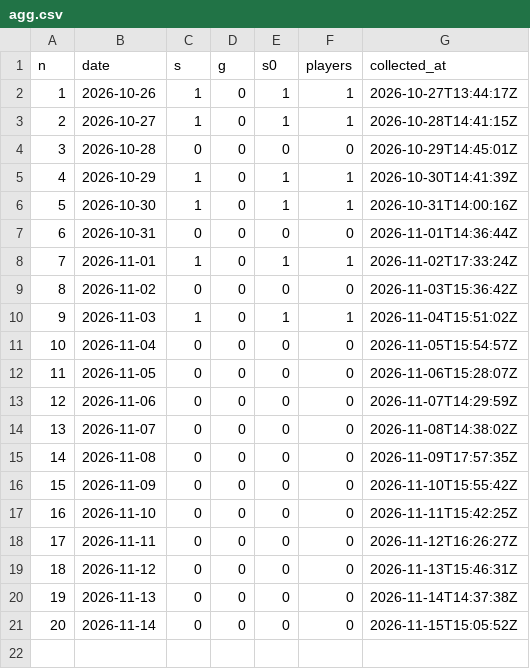
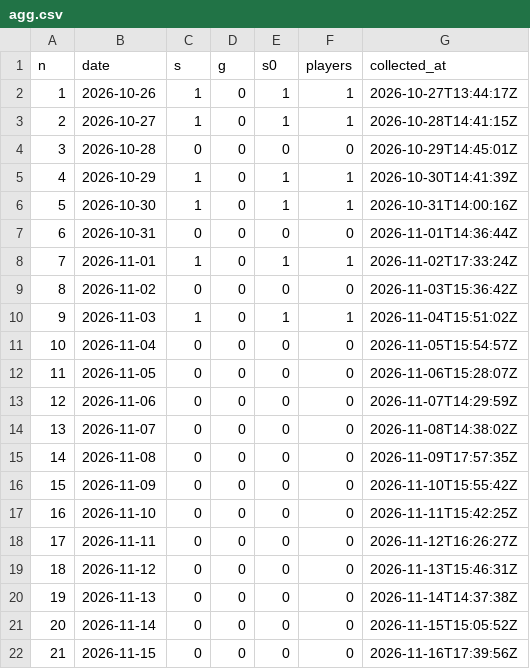
Before and after one commit to ihudodo-k/make10, a CSV file: promo/data/agg.csv, drawn as a sheet; the diff names each change by its address in the sheet, - before the commit and + after, or states it on an @@ line.

```diff
--- a/promo/data/agg.csv
+++ b/promo/data/agg.csv
+row 22: 21 | 2026-11-15 | 0 | 0 | 0 | 0 | 2026-11-16T17:39:56Z
```
Also changed, not shown: promo/data/posts.csv, promo/data/visits.csv, 1 other file.
